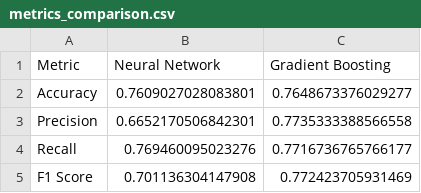
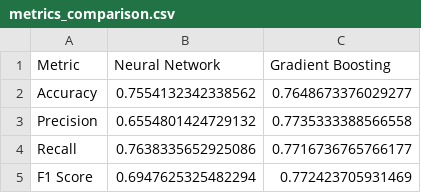
Before and after one commit to stackovercode/SMLFinalProject, a CSV file: plot/comparison/metrics_comparison.csv, drawn as a sheet.

```diff
--- a/plot/comparison/metrics_comparison.csv
+++ b/plot/comparison/metrics_comparison.csv
@@ -1,5 +1,5 @@
 Metric,Neural Network,Gradient Boosting
-Accuracy,0.7609027028083801,0.7648673376029277
-Precision,0.6652170506842301,0.7735333388566558
-Recall,0.769460095023276,0.7716736765766177
-F1 Score,0.701136304147908,0.772423705931469
+Accuracy,0.7554132342338562,0.7648673376029277
+Precision,0.6554801424729132,0.7735333388566558
+Recall,0.7638335652925086,0.7716736765766177
+F1 Score,0.6947625325482294,0.772423705931469
```
Also changed, not shown: 5 other files.
